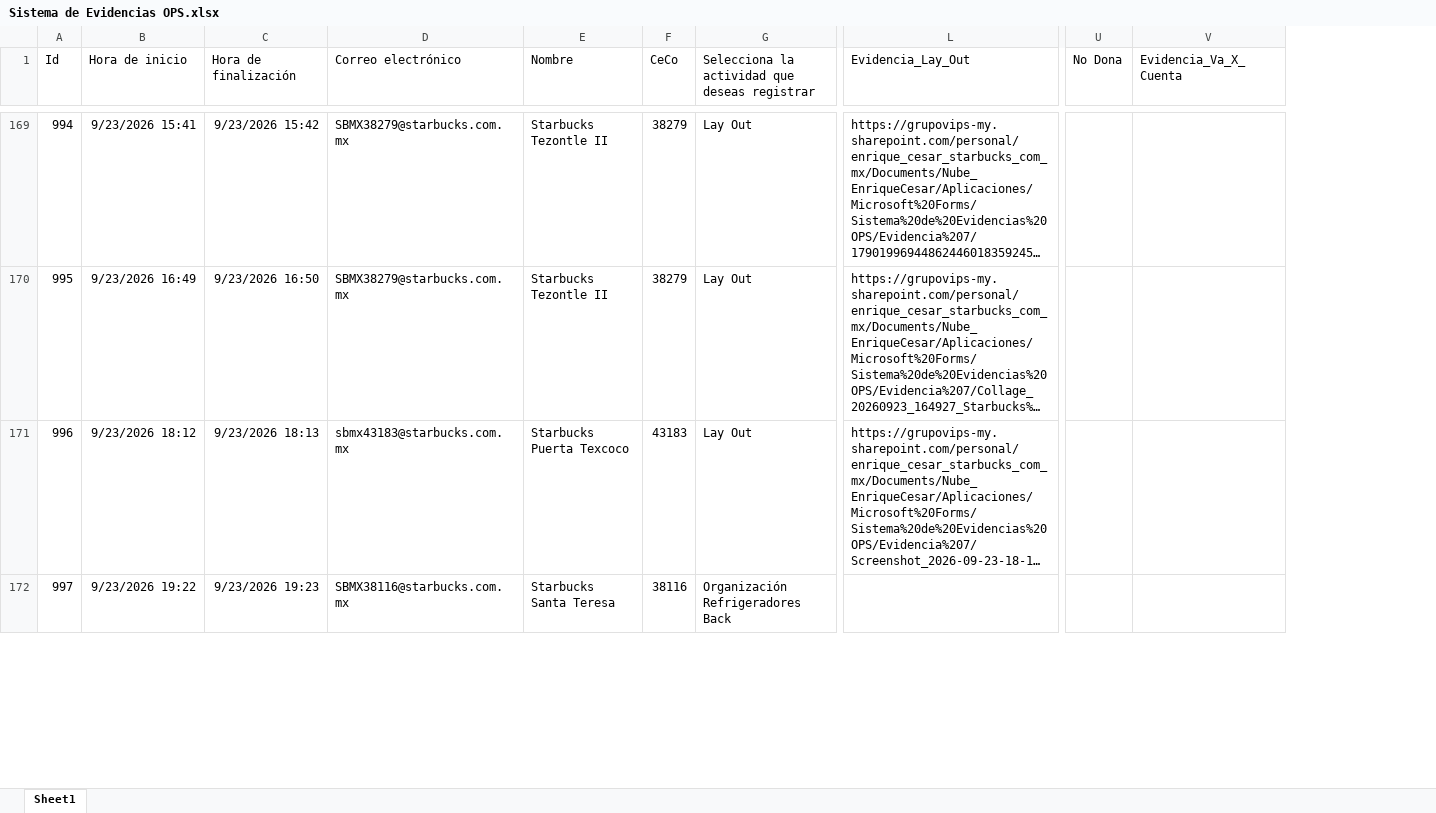
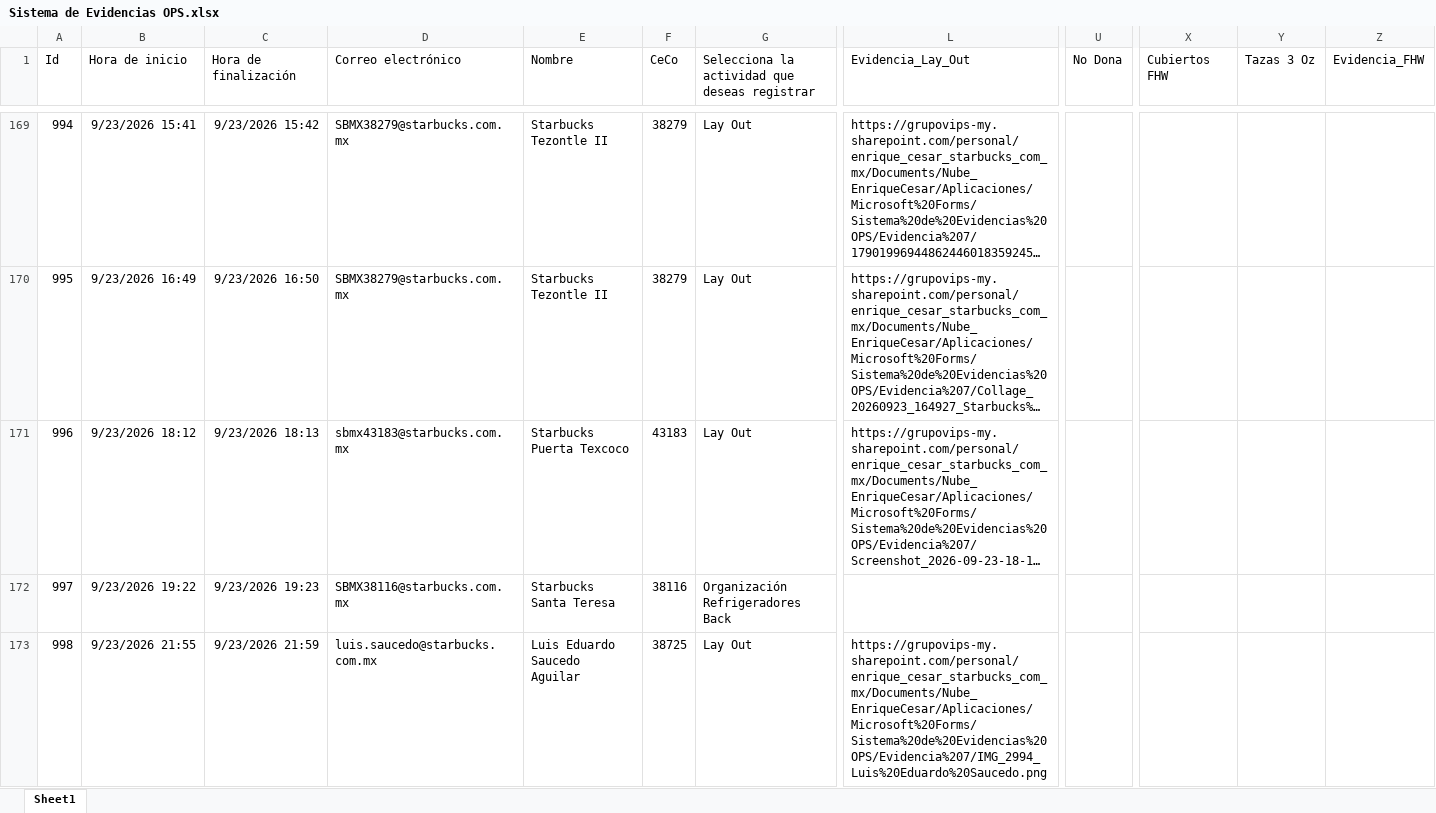
Before and after one commit to sbx-mex/Sistemas_Evidencias_Ops, an Excel workbook: cms/Sistema de Evidencias OPS.xlsx, sheet Sheet1, drawn as a sheet; only a part is shown, gaps mark what is left out; long unchanged cells end in …; values as stored, in another font and other column widths than the file's, no borders; table styles not drawn; removed rows and columns are numbered as before the commit, all else as after; rows hold the shown columns only; the diff covers the shown part only; the diff names each change by its address in the sheet, - before the commit and + after, or states it on an @@ line.

Commit message:
Add files via upload

```diff
--- a/cms/Sistema de Evidencias OPS.xlsx (sheet Sheet1)
+++ b/cms/Sistema de Evidencias OPS.xlsx (sheet Sheet1)
-column V (Evidencia_Va_X_Cuenta), empty
+column X (Cubiertos FHW), empty
+column Y (Tazas 3 Oz), empty
+column Z (Evidencia_FHW), empty
+row 173: 998 | 9/23/2026 21:55 | 9/23/2026 21:59 | luis.saucedo@starbucks.com.mx | Luis Eduardo Saucedo Aguilar | 38725 | Lay Out | https://grupovips-my.sharepoint.com/personal/enrique_cesar_starbucks_com_mx/Documents/Nube_EnriqueCesar/Aplicaciones/Microsoft%20Forms/Sistema%20de%20Evidencias%20OPS/Evidencia%207/IMG_2994_Luis%20Eduardo%20Saucedo.png
```
Also changed, not shown: 15 added rows elsewhere in this sheet.
